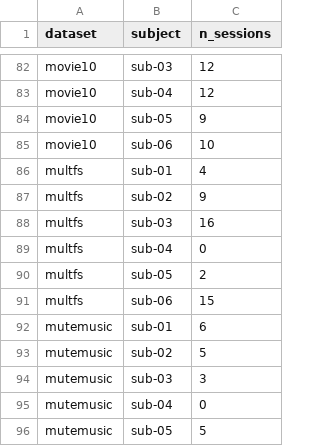
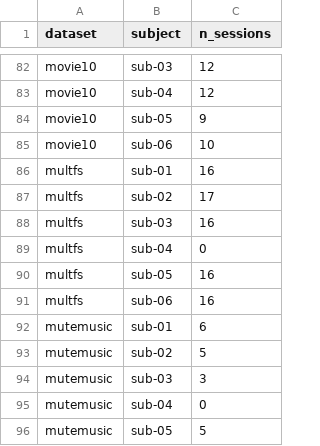
Before and after one commit to courtois-neuromod/cneuromod.all.statistics, a TSV file: output_data/session_counts.tsv, drawn as a sheet; only a part is shown, gaps mark what is left out.

```diff
--- a/output_data/session_counts.tsv
+++ b/output_data/session_counts.tsv
@@ -85,8 +85,8 @@ movie10	sub-05	9
 movie10	sub-06	10
-multfs	sub-01	4
-multfs	sub-02	9
+multfs	sub-01	16
+multfs	sub-02	17
 multfs	sub-03	16
 multfs	sub-04	0
-multfs	sub-05	2
-multfs	sub-06	15
+multfs	sub-05	16
+multfs	sub-06	16
 mutemusic	sub-01	6
```
Also changed, not shown: output_data/fmri_stats.tsv, output_data/fmri_stats_per_subject.tsv, 4 other files.
